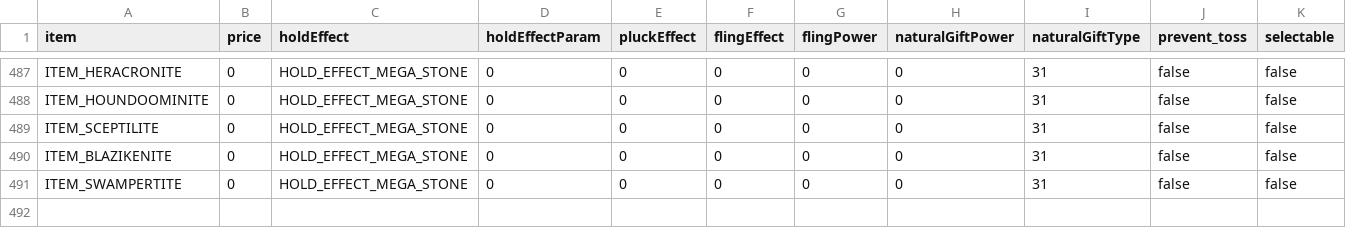
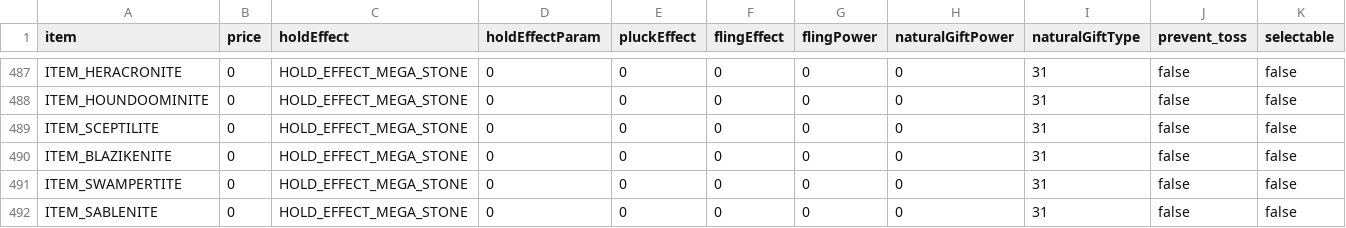
Before and after one commit to matt-newhall/plat-hack-decomp, a CSV file: res/items/pl_item_data.csv, drawn as a sheet; only a part is shown, gaps mark what is left out; rows hold the shown columns only; the diff names each change by its address in the sheet, - before the commit and + after, or states it on an @@ line.

Commit message:
feat: add Mega Sableye

```diff
--- a/res/items/pl_item_data.csv
+++ b/res/items/pl_item_data.csv
+row 492: ITEM_SABLENITE | 0 | HOLD_EFFECT_MEGA_STONE | 0 | 0 | 0 | 0 | 0 | 31 | false | false
```
Also changed, not shown: 31 other files.
